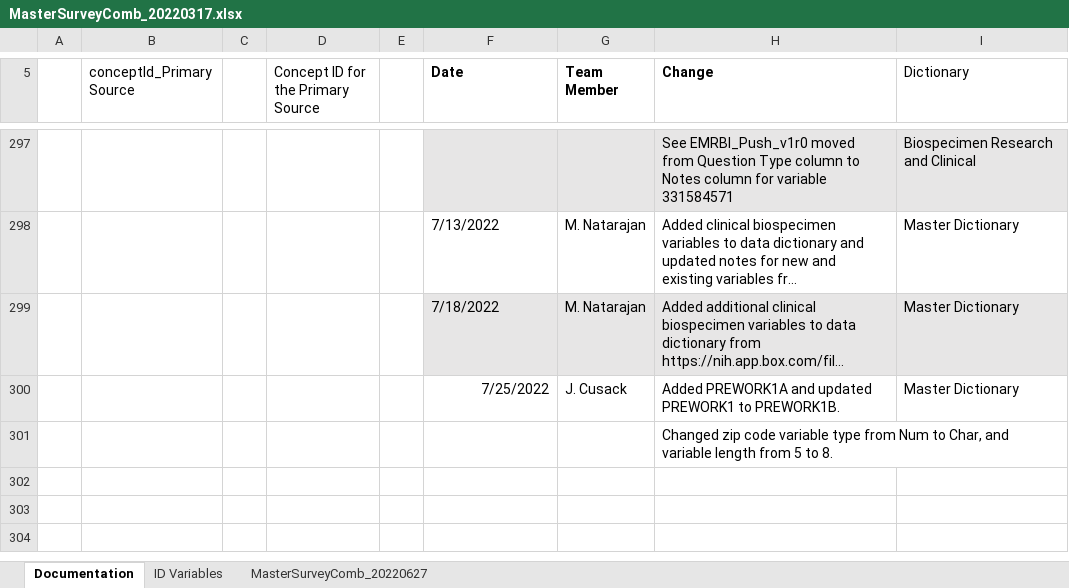
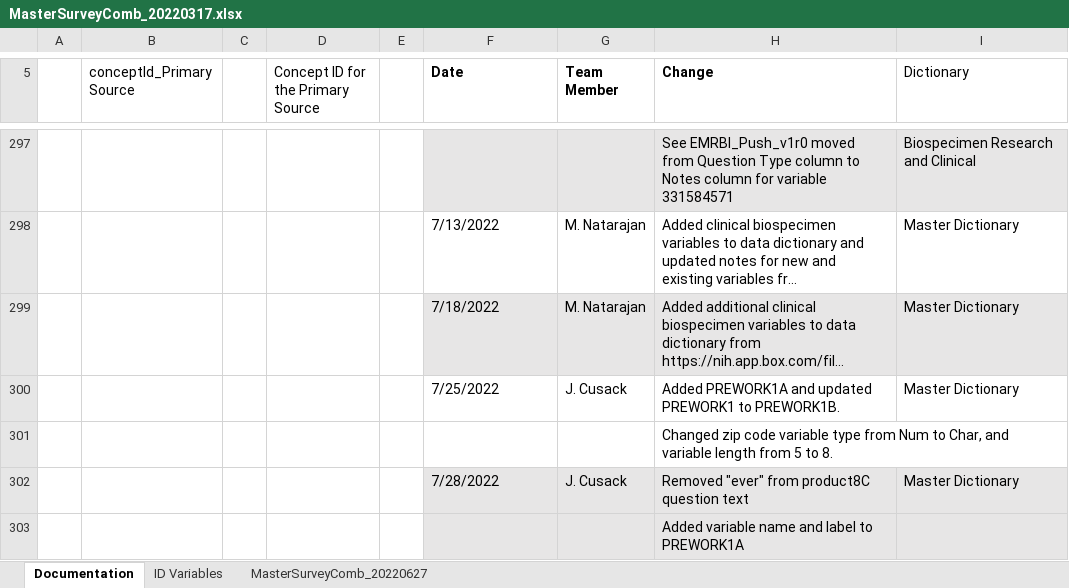
Before and after one commit to Analyticsphere/ConnectMasterAndSurveyCombinedDataDictionary, an Excel workbook: MasterSurveyComb_20220317.xlsx, sheet Documentation, drawn as a sheet; only a part is shown, gaps mark what is left out; long unchanged cells end in …; values as stored, in another font and other column widths than the file's, no borders; the diff names each change by its address in the sheet, - before the commit and + after, or states it on an @@ line.

```diff
--- a/MasterSurveyComb_20220317.xlsx (sheet Documentation)
+++ b/MasterSurveyComb_20220317.xlsx (sheet Documentation)
-F300 alignment: right
+F300 alignment: left
+row 302:  |  |  |  |  | 7/28/2022 | J. Cusack | Removed "ever" from product8C question text | Master Dictionary
+row 303:  |  |  |  |  |  |  | Added variable name and label to PREWORK1A
```
Also changed, not shown: sheet MasterSurveyComb_20220627.
